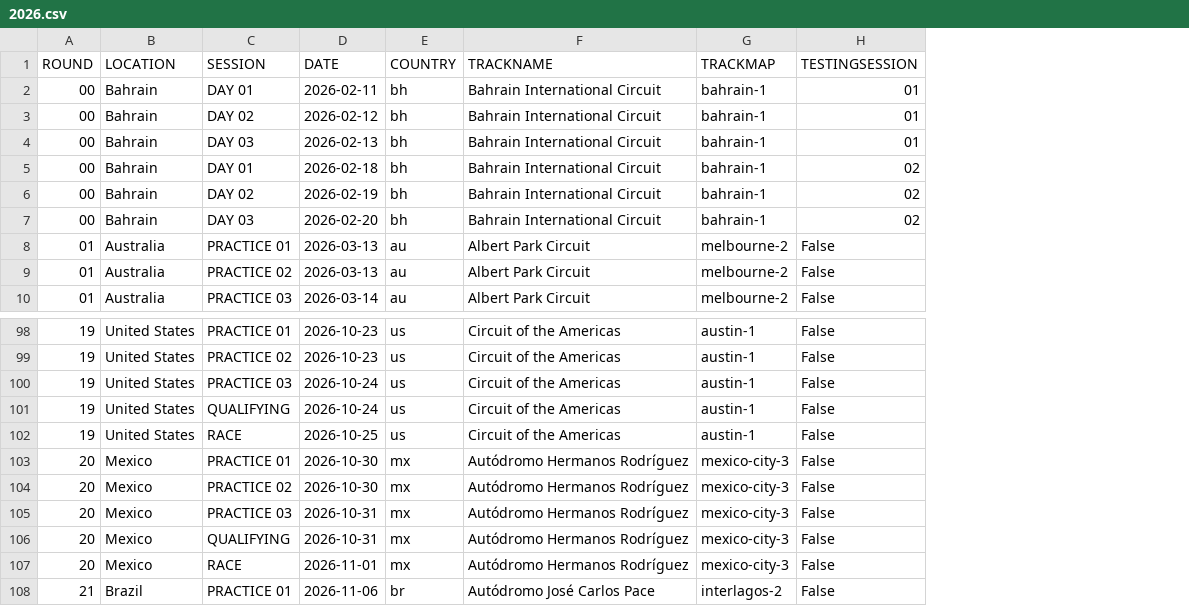
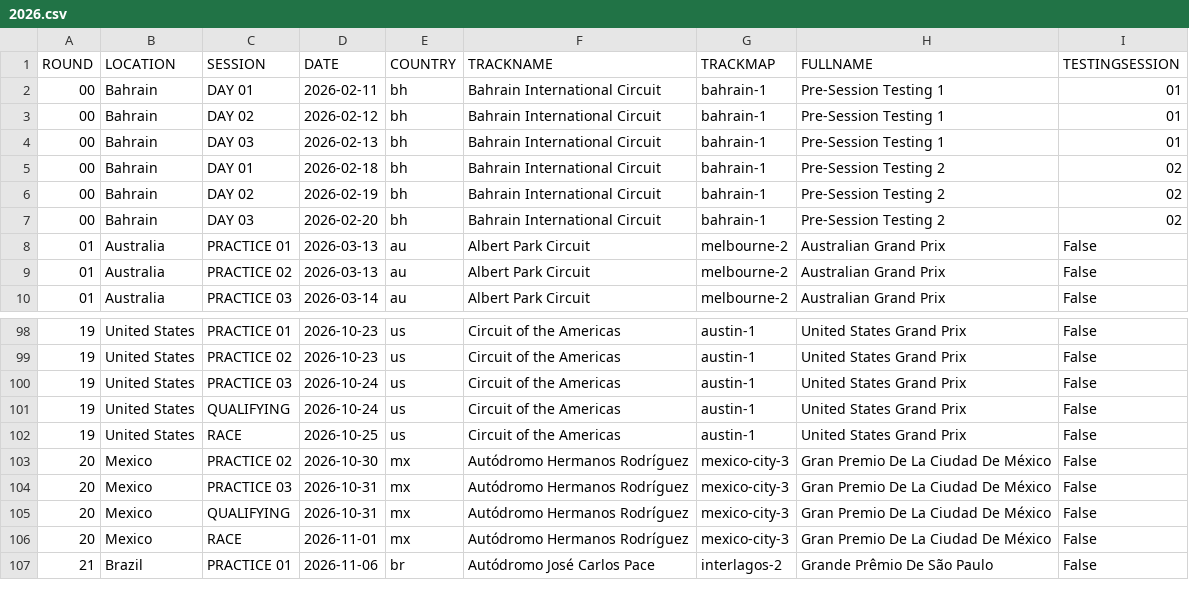
Before and after one commit to HarryC05/formula-1-artwork, a CSV file: 2026.csv, drawn as a sheet; only a part is shown, gaps mark what is left out; removed rows and columns are numbered as before the commit, all else as after; the diff names each change by its address in the sheet, - before the commit and + after, or states it on an @@ line.

Commit message:
feat: update 2026 race schedule with full names for tracks and sessions

```diff
--- a/2026.csv
+++ b/2026.csv
+column H (FULLNAME), rows 2-10: Pre-Session Testing 1 | Pre-Session Testing 1 | Pre-Session Testing 1 | Pre-Session Testing 2 | Pre-Session Testing 2 | Pre-Session Testing 2 | Australian Grand Prix | Australian Grand Prix | Australian Grand Prix; rows 98-107: United States Grand Prix | United States Grand Prix | United States Grand Prix | United States Grand Prix | United States Grand Prix | Gran Premio De La Ciudad De México | Gran Premio De La Ciudad De México | Gran Premio De La Ciudad De México | Gran Premio De La Ciudad De México | Grande Prêmio De São Paulo
-row 103: 20 | Mexico | PRACTICE 01 | 2026-10-30 | mx | Autódromo Hermanos Rodríguez | mexico-city-3 | False
```
